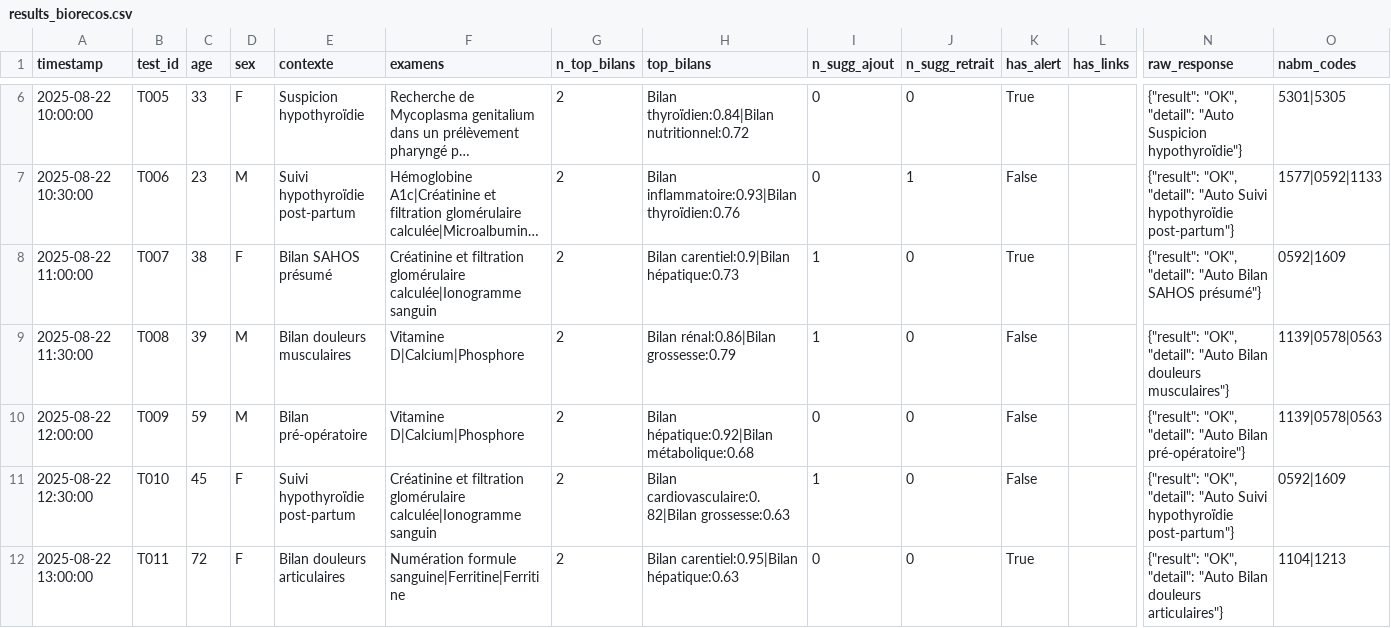
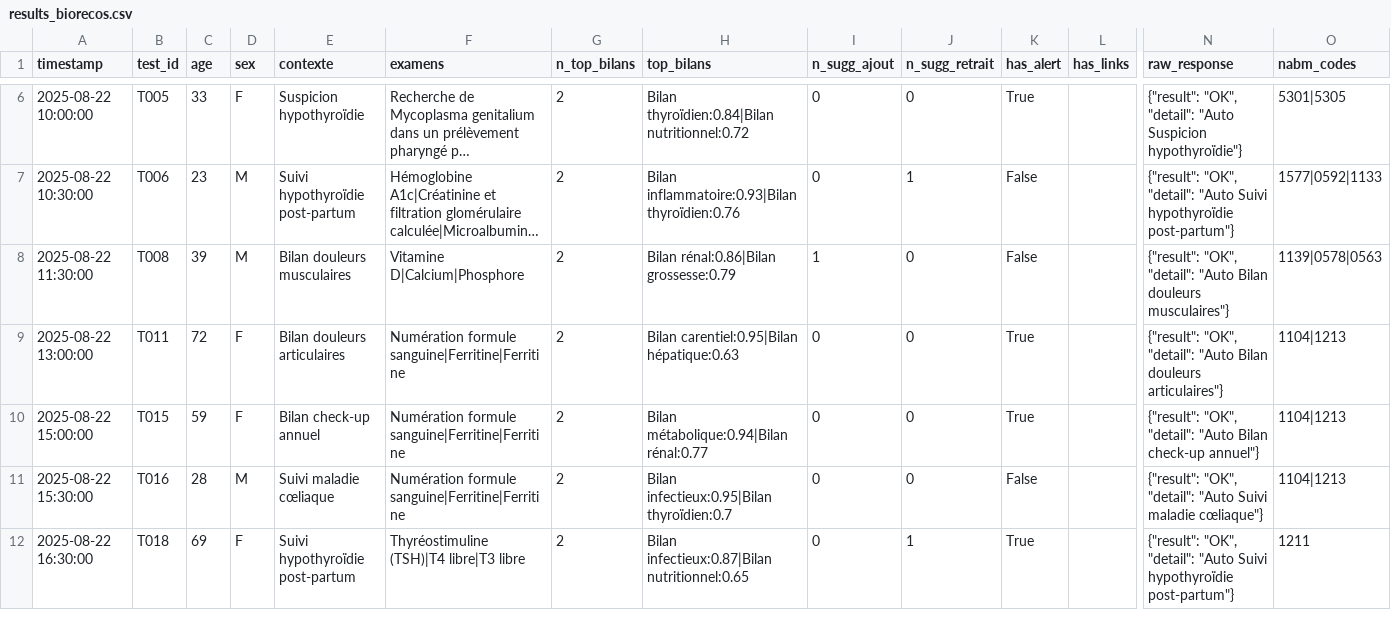
Before and after one commit to BIOrecos/data, a CSV file: results_biorecos.csv, drawn as a sheet; only a part is shown, gaps mark what is left out; the shorter side is filled out with more unchanged rows; long unchanged cells end in …; rows hold the shown columns only; the diff covers the shown part only; the diff names each change by its address in the sheet, - before the commit and + after, or states it on an @@ line.

Commit message:
Update results_biorecos.csv

```diff
--- a/results_biorecos.csv
+++ b/results_biorecos.csv
-row 8: 2025-08-22 11:00:00 | T007 | 38 | F | Bilan SAHOS présumé | Créatinine et filtration glomérulaire calculée|Ionogramme sanguin | 2 | Bilan carentiel:0.9|Bilan hépatique:0.73 | 1 | 0 | True |  | {"result": "OK", "detail": "Auto Bilan SAHOS présumé"} | 0592|1609
-row 10: 2025-08-22 12:00:00 | T009 | 59 | M | Bilan pré-opératoire | Vitamine D|Calcium|Phosphore | 2 | Bilan hépatique:0.92|Bilan métabolique:0.68 | 0 | 0 | False |  | {"result": "OK", "detail": "Auto Bilan pré-opératoire"} | 1139|0578|0563
-row 11: 2025-08-22 12:30:00 | T010 | 45 | F | Suivi hypothyroïdie post-partum | Créatinine et filtration glomérulaire calculée|Ionogramme sanguin | 2 | Bilan cardiovasculaire:0.82|Bilan grossesse:0.63 | 1 | 0 | False |  | {"result": "OK", "detail": "Auto Suivi hypothyroïdie post-partum"} | 0592|1609
```
Also changed, not shown: 10 removed rows elsewhere in this file.
